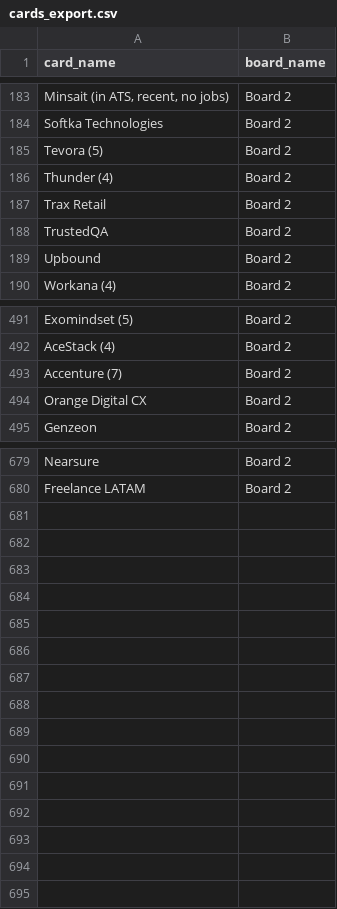
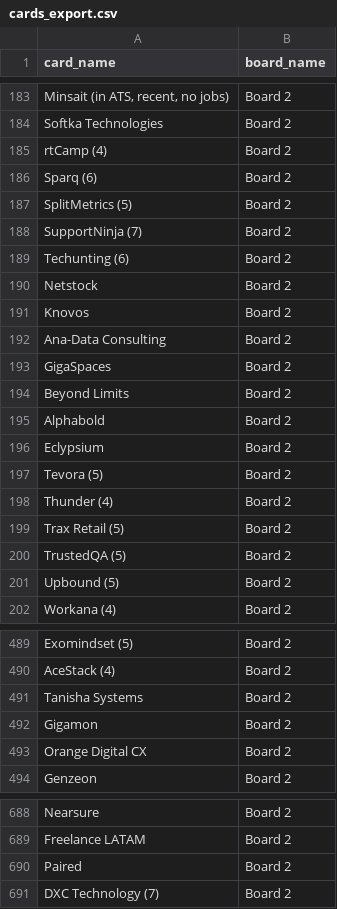
Before and after one commit to Falinkaz/autofdboardv1, a CSV file: cards_export.csv, drawn as a sheet; only a part is shown, gaps mark what is left out; addresses are those after the commit; the diff covers the shown part only; the diff names each change by its address in the sheet, - before the commit and + after, or states it on an @@ line.

```diff
--- a/cards_export.csv
+++ b/cards_export.csv
+row 185: rtCamp (4) | Board 2
+row 186: Sparq (6) | Board 2
+row 187: SplitMetrics (5) | Board 2
+row 188: SupportNinja (7) | Board 2
+row 189: Techunting (6) | Board 2
@@ row 440 moved to row 190: Netstock @@
@@ row 439 moved to row 191: Knovos @@
+row 192: Ana-Data Consulting | Board 2
@@ row 437 moved to row 193: GigaSpaces @@
+row 194: Beyond Limits | Board 2
+row 195: Alphabold | Board 2
+row 196: Eclypsium | Board 2
-A199 (card_name): Trax Retail
+A199 (card_name): Trax Retail (5)
-A200 (card_name): TrustedQA
+A200 (card_name): TrustedQA (5)
-A201 (card_name): Upbound
+A201 (card_name): Upbound (5)
@@ row 493 moved to row 539: Accenture (7) @@
@@ row 596 moved to row 491: Tanisha Systems @@
@@ row 587 moved to row 492: Gigamon @@
@@ row 537 moved to row 690: Paired @@
@@ row 536 moved to row 691: DXC Technology (7) @@
```
Also changed, not shown: 2 added rows, 41 moved rows and 4 edited cells elsewhere in this file.
